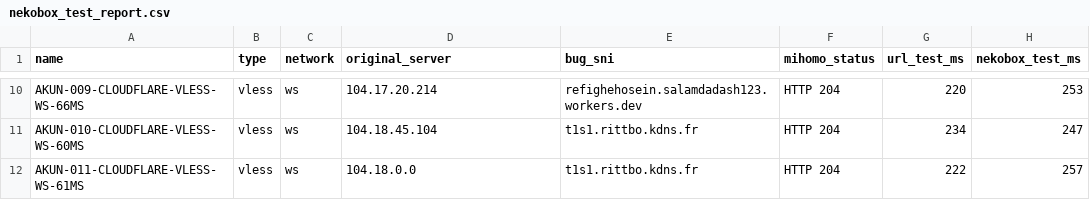
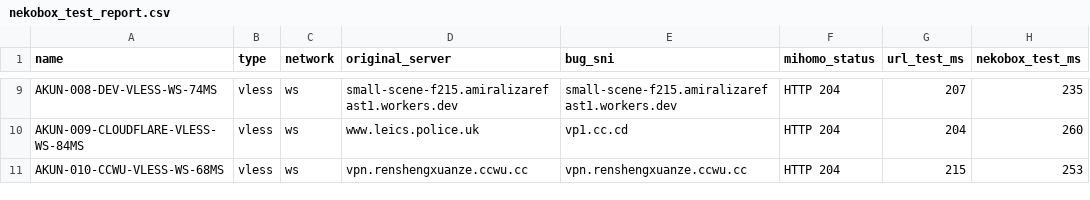
Before and after one commit to adiorany3/ConvertYAML, a CSV file: nekobox_test_report.csv, drawn as a sheet; only a part is shown, gaps mark what is left out; addresses are those after the commit; the diff covers the shown part only; the diff names each change by its address in the sheet, - before the commit and + after, or states it on an @@ line.

```diff
--- a/nekobox_test_report.csv
+++ b/nekobox_test_report.csv
-A9 (name): AKUN-009-CLOUDFLARE-VLESS-WS-66MS
+A9 (name): AKUN-008-DEV-VLESS-WS-74MS
-D9 (original_server): 104.17.20.214
+D9 (original_server): small-scene-f215.amiralizarefast1.workers.dev
-E9 (bug_sni): refighehosein.salamdadash123.workers.dev
+E9 (bug_sni): small-scene-f215.amiralizarefast1.workers.dev
-G9 (url_test_ms): 220
+G9 (url_test_ms): 207
-H9 (nekobox_test_ms): 253
+H9 (nekobox_test_ms): 235
-A10 (name): AKUN-010-CLOUDFLARE-VLESS-WS-60MS
+A10 (name): AKUN-009-CLOUDFLARE-VLESS-WS-84MS
-D10 (original_server): 104.18.45.104
+D10 (original_server): www.leics.police.uk
-E10 (bug_sni): t1s1.rittbo.kdns.fr
+E10 (bug_sni): vp1.cc.cd
-G10 (url_test_ms): 234
+G10 (url_test_ms): 204
-H10 (nekobox_test_ms): 247
+H10 (nekobox_test_ms): 260
-A11 (name): AKUN-011-CLOUDFLARE-VLESS-WS-61MS
+A11 (name): AKUN-010-CCWU-VLESS-WS-68MS
-D11 (original_server): 104.18.0.0
+D11 (original_server): vpn.renshengxuanze.ccwu.cc
-E11 (bug_sni): t1s1.rittbo.kdns.fr
+E11 (bug_sni): vpn.renshengxuanze.ccwu.cc
-G11 (url_test_ms): 222
+G11 (url_test_ms): 215
-H11 (nekobox_test_ms): 257
+H11 (nekobox_test_ms): 253
```
Also changed, not shown: 1 added row, 2 removed rows and 28 edited cells elsewhere in this file, openclash_auto_report.csv, urltest_report.csv, 10 other files.
